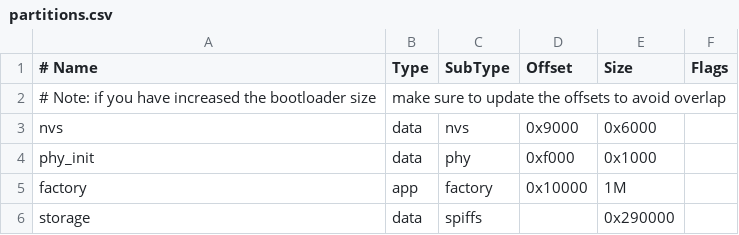
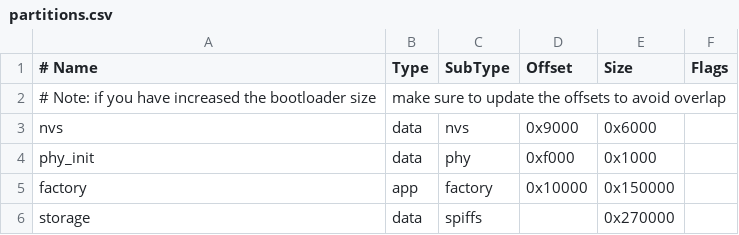
Before and after one commit to kamilsss655/ESPRI, a CSV file: partitions.csv, drawn as a sheet.

Commit message:
fatfs: increase max filename length to 255 chars, resize partition

```diff
--- a/partitions.csv
+++ b/partitions.csv
@@ -4,3 +4,3 @@ nvs,      data, nvs,     0x9000,  0x6000,
 phy_init, data, phy,     0xf000,  0x1000,
-factory,  app,  factory, 0x10000, 1M,
-storage,  data, spiffs,  ,        0x290000,
+factory,  app,  factory, 0x10000, 0x150000,
+storage,  data, spiffs,  ,        0x270000,
```
Also changed, not shown: 1 other file.
